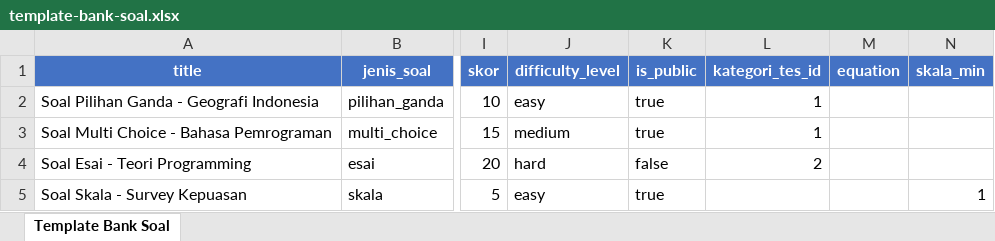
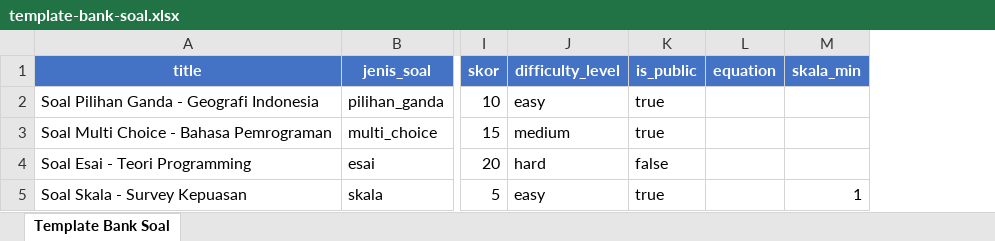
Before and after one commit to zalzdarkent/tes_online_unsika, an Excel workbook: public/template-bank-soal.xlsx, sheet Template Bank Soal, drawn as a sheet; only a part is shown, gaps mark what is left out; values as stored, in another font and other column widths than the file's, no borders; the diff names each change by its address in the sheet, - before the commit and + after, or states it on an @@ line.

Commit message:
feat: introduce question bank management with full CRUD, media support, and import template.

```diff
--- a/public/template-bank-soal.xlsx (sheet Template Bank Soal)
+++ b/public/template-bank-soal.xlsx (sheet Template Bank Soal)
-column L (kategori_tes_id), rows 2-4: 1 | 1 | 2
```
Also changed, not shown: 5 other files.
